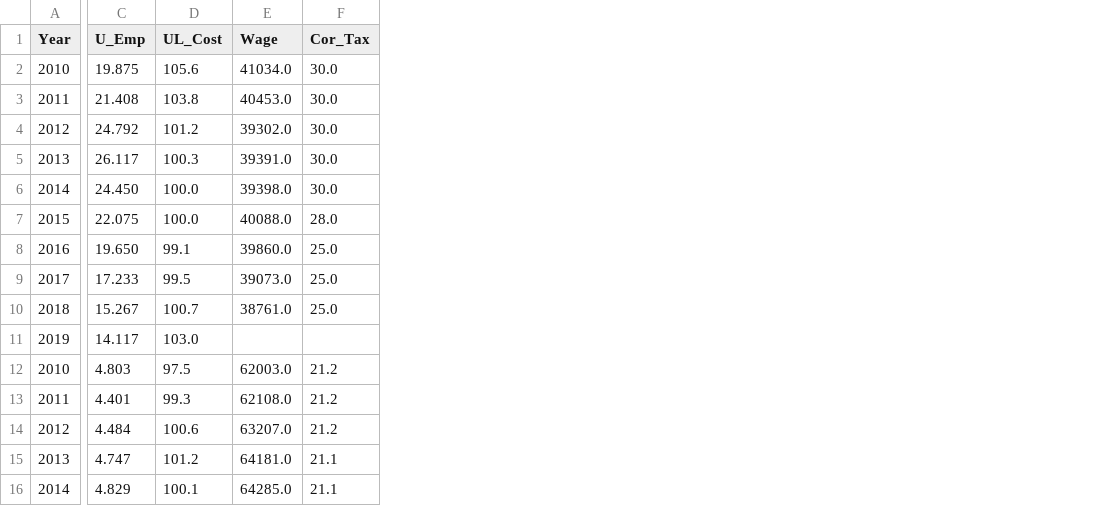
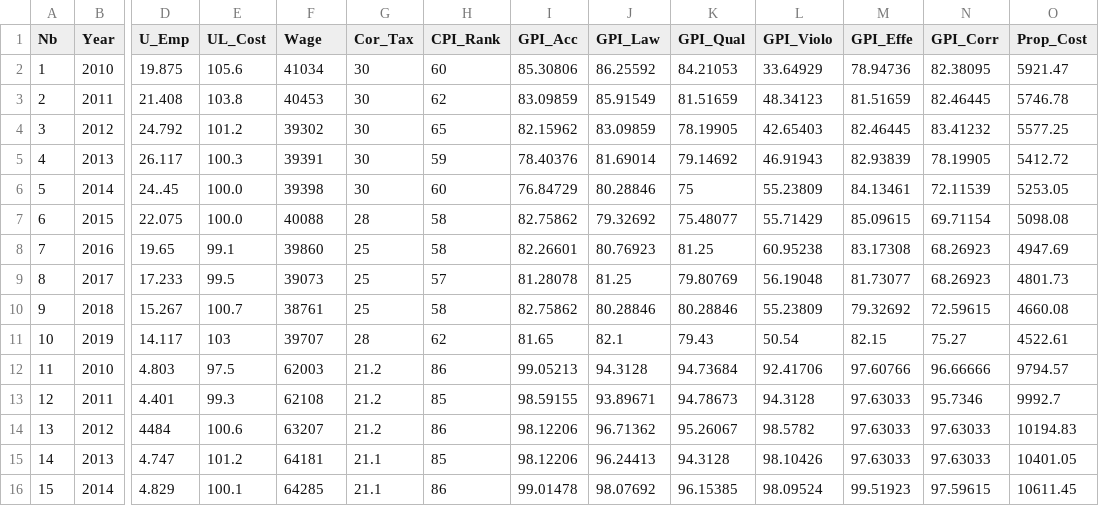
Before and after one commit to rogermoll/Capstone_project, a CSV file: DecisionMatrix.csv, drawn as a sheet; only a part is shown, gaps mark what is left out; addresses are those after the commit; the diff covers the shown part only; the diff names each change by its address in the sheet, - before the commit and + after, or states it on an @@ line.

```diff
--- a/DecisionMatrix.csv
+++ b/DecisionMatrix.csv
+column A (Nb), rows 2-16: 1 | 2 | 3 | 4 | 5 | 6 | 7 | 8 | 9 | 10 | 11 | 12 | 13 | 14 | 15
+column H (CPI_Rank), rows 2-16: 60 | 62 | 65 | 59 | 60 | 58 | 58 | 57 | 58 | 62 | 86 | 85 | 86 | 85 | 86
+column I (GPI_Acc), rows 2-16: 85.30806 | 83.09859 | 82.15962 | 78.40376 | 76.84729 | 82.75862 | 82.26601 | 81.28078 | 82.75862 | 81.65 | 99.05213 | 98.59155 | 98.12206 | 98.12206 | 99.01478
+column J (GPI_Law), rows 2-16: 86.25592 | 85.91549 | 83.09859 | 81.69014 | 80.28846 | 79.32692 | 80.76923 | 81.25 | 80.28846 | 82.1 | 94.3128 | 93.89671 | 96.71362 | 96.24413 | 98.07692
+column K (GPI_Qual), rows 2-16: 84.21053 | 81.51659 | 78.19905 | 79.14692 | 75 | 75.48077 | 81.25 | 79.80769 | 80.28846 | 79.43 | 94.73684 | 94.78673 | 95.26067 | 94.3128 | 96.15385
+column L (GPI_Violo), rows 2-16: 33.64929 | 48.34123 | 42.65403 | 46.91943 | 55.23809 | 55.71429 | 60.95238 | 56.19048 | 55.23809 | 50.54 | 92.41706 | 94.3128 | 98.5782 | 98.10426 | 98.09524
+column M (GPI_Effe), rows 2-16: 78.94736 | 81.51659 | 82.46445 | 82.93839 | 84.13461 | 85.09615 | 83.17308 | 81.73077 | 79.32692 | 82.15 | 97.60766 | 97.63033 | 97.63033 | 97.63033 | 99.51923
+column N (GPI_Corr), rows 2-16: 82.38095 | 82.46445 | 83.41232 | 78.19905 | 72.11539 | 69.71154 | 68.26923 | 68.26923 | 72.59615 | 75.27 | 96.66666 | 95.7346 | 97.63033 | 97.63033 | 97.59615
+column O (Prop_Cost), rows 2-16: 5921.47 | 5746.78 | 5577.25 | 5412.72 | 5253.05 | 5098.08 | 4947.69 | 4801.73 | 4660.08 | 4522.61 | 9794.57 | 9992.7 | 10194.83 | 10401.05 | 10611.45
-F2 (Wage): 41034.0
+F2 (Wage): 41034
-G2:G6 (Cor_Tax): 30.0
+G2:G6 (Cor_Tax): 30
-F3 (Wage): 40453.0
+F3 (Wage): 40453
-F4 (Wage): 39302.0
+F4 (Wage): 39302
-F5 (Wage): 39391.0
+F5 (Wage): 39391
-D6 (U_Emp): 24.450
+D6 (U_Emp): 24..45
-F6 (Wage): 39398.0
+F6 (Wage): 39398
-F7 (Wage): 40088.0
+F7 (Wage): 40088
-G7 (Cor_Tax): 28.0
+G7 (Cor_Tax): 28
-D8 (U_Emp): 19.650
+D8 (U_Emp): 19.65
-F8 (Wage): 39860.0
+F8 (Wage): 39860
-G8:G10 (Cor_Tax): 25.0
+G8:G10 (Cor_Tax): 25
-F9 (Wage): 39073.0
+F9 (Wage): 39073
-F10 (Wage): 38761.0
+F10 (Wage): 38761
-E11 (UL_Cost): 103.0
+E11 (UL_Cost): 103
-F11 (Wage): (empty)
+F11 (Wage): 39707
-G11 (Cor_Tax): (empty)
+G11 (Cor_Tax): 28
-F12 (Wage): 62003.0
+F12 (Wage): 62003
-F13 (Wage): 62108.0
+F13 (Wage): 62108
-D14 (U_Emp): 4.484
+D14 (U_Emp): 4484
-F14 (Wage): 63207.0
+F14 (Wage): 63207
-F15 (Wage): 64181.0
+F15 (Wage): 64181
-F16 (Wage): 64285.0
+F16 (Wage): 64285
```
Also changed, not shown: 29 edited cells elsewhere in this file, 1 other file.
